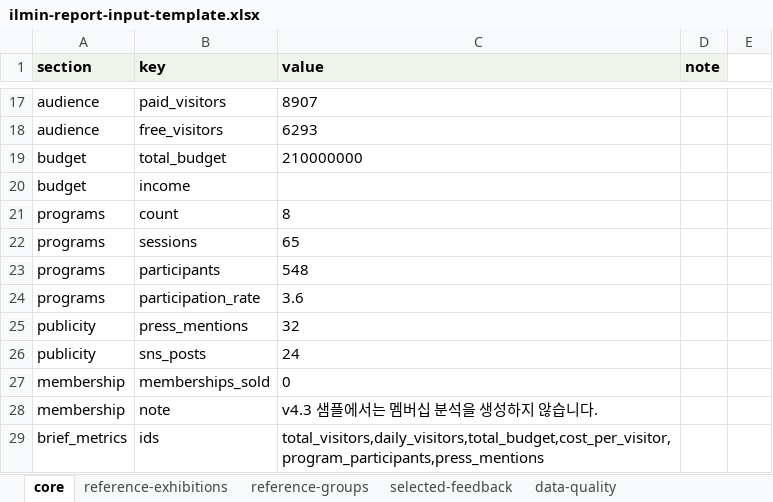
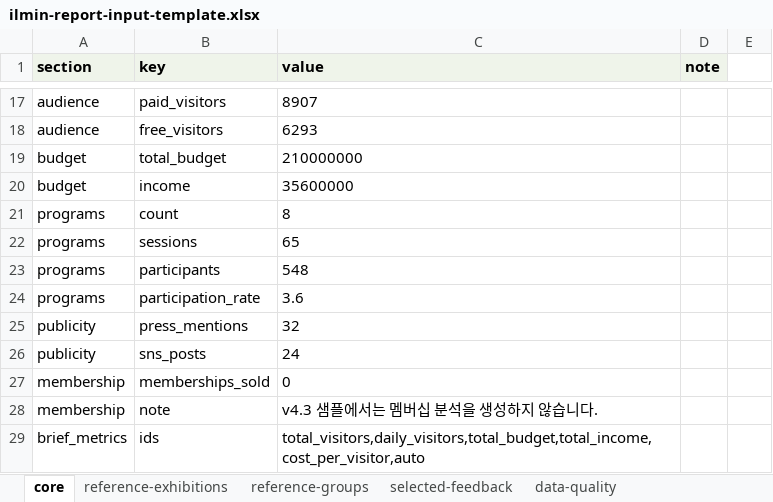
Before and after one commit to yoonjl-svg/exhibition-report-generator-v4.1gpt, an Excel workbook: templates/ilmin-report-input-template.xlsx, sheet core, drawn as a sheet; only a part is shown, gaps mark what is left out; values as stored, in another font and other column widths than the file's, no borders; the diff names each change by its address in the sheet, - before the commit and + after, or states it on an @@ line.

```diff
--- a/templates/ilmin-report-input-template.xlsx (sheet core)
+++ b/templates/ilmin-report-input-template.xlsx (sheet core)
-C20 (value): (empty)
+C20 (value): 35600000
-C29 (value): total_visitors,daily_visitors,total_budget,cost_per_visitor,program_participants,press_mentions
+C29 (value): total_visitors,daily_visitors,total_budget,total_income,cost_per_visitor,auto
```
Also changed, not shown: 20 other files.
